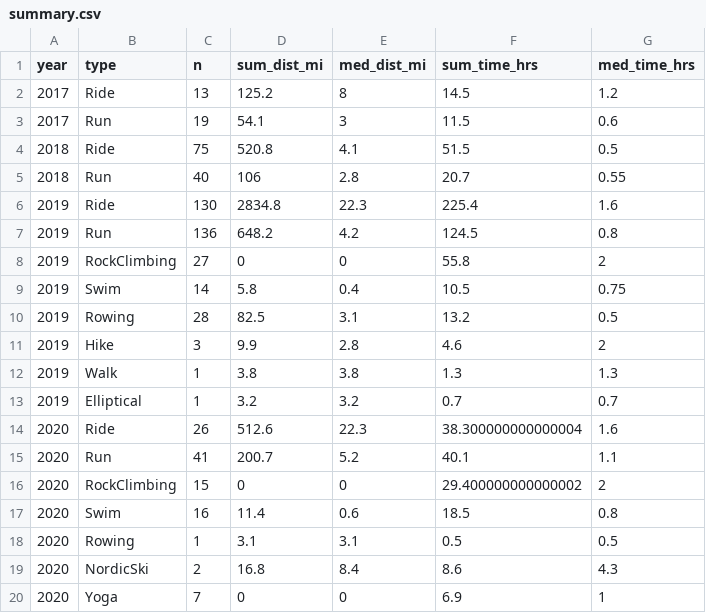
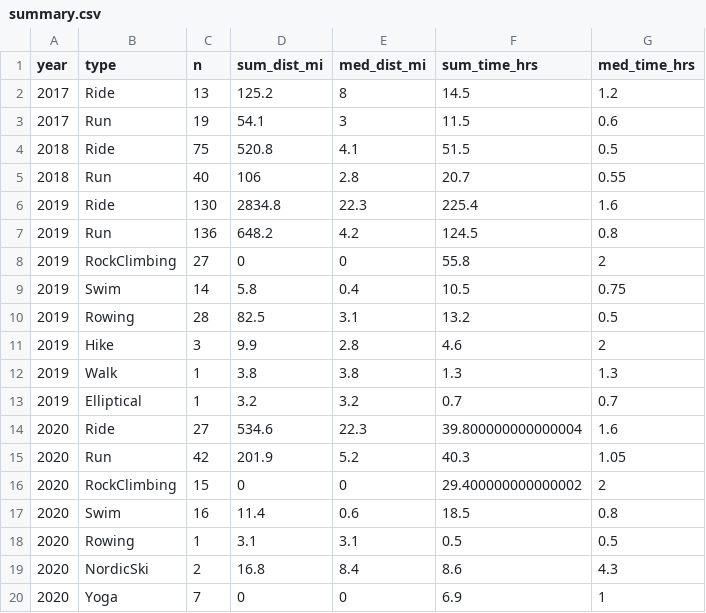
Before and after one commit to kelly-sovacool/strava, a CSV file: data/processed/summary.csv, drawn as a sheet.

```diff
--- a/data/processed/summary.csv
+++ b/data/processed/summary.csv
@@ -13,4 +13,4 @@ year,type,n,sum_dist_mi,med_dist_mi,sum_time_hrs,med_time_hrs
 2019,Elliptical,1,3.2,3.2,0.7,0.7
-2020,Ride,26,512.6,22.3,38.300000000000004,1.6
-2020,Run,41,200.7,5.2,40.1,1.1
+2020,Ride,27,534.6,22.3,39.800000000000004,1.6
+2020,Run,42,201.9,5.2,40.3,1.05
 2020,RockClimbing,15,0,0,29.400000000000002,2
```
Also changed, not shown: data/processed/activities.csv, data/raw/activities.csv, 32 other files.
